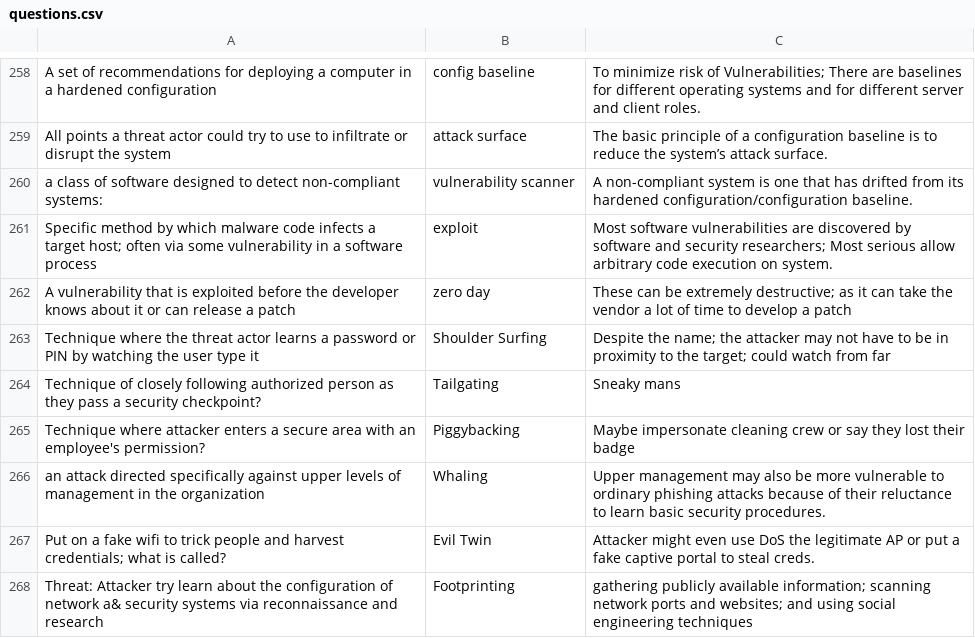
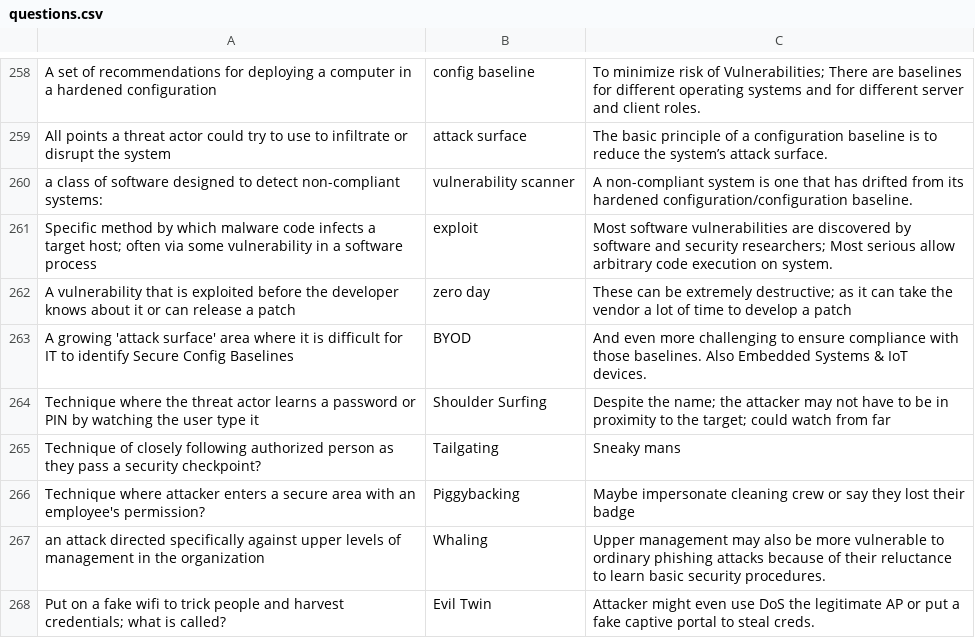
Before and after one commit to basinx/MemoryGame, a CSV file: questions.csv, drawn as a sheet; only a part is shown, gaps mark what is left out; the shorter side is filled out with more unchanged rows; the diff names each change by its address in the sheet, - before the commit and + after, or states it on an @@ line.

Commit message:
go

```diff
--- a/questions.csv
+++ b/questions.csv
+row 263: A growing 'attack surface' area where it is difficult for IT to identify Secure Config Baselines | BYOD | And even more challenging to ensure compliance with those baselines. Also Embedded Systems & IoT devices.
```
